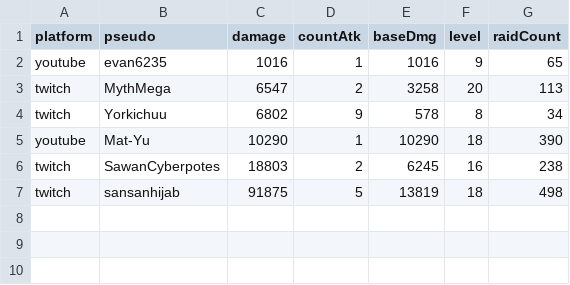
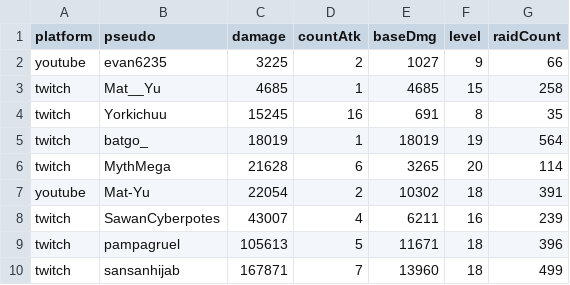
Before and after one commit to MythMega/mythmega.github.io, a CSV file: pokedexLive/assets/data/RaidStats.csv, drawn as a sheet.

```diff
--- a/pokedexLive/assets/data/RaidStats.csv
+++ b/pokedexLive/assets/data/RaidStats.csv
@@ -1,7 +1,10 @@
 platform;pseudo;damage;countAtk;baseDmg;level;raidCount
-youtube;evan6235;1016;1;1016;9;65
-twitch;MythMega;6547;2;3258;20;113
-twitch;Yorkichuu;6802;9;578;8;34
-youtube;Mat-Yu;10290;1;10290;18;390
-twitch;SawanCyberpotes;18803;2;6245;16;238
-twitch;sansanhijab;91875;5;13819;18;498
+youtube;evan6235;3225;2;1027;9;66
+twitch;Mat__Yu;4685;1;4685;15;258
+twitch;Yorkichuu;15245;16;691;8;35
+twitch;batgo_;18019;1;18019;19;564
+twitch;MythMega;21628;6;3265;20;114
+youtube;Mat-Yu;22054;2;10302;18;391
+twitch;SawanCyberpotes;43007;4;6211;16;239
+twitch;pampagruel;105613;5;11671;18;396
+twitch;sansanhijab;167871;7;13960;18;499
```
Also changed, not shown: 14 other files.
